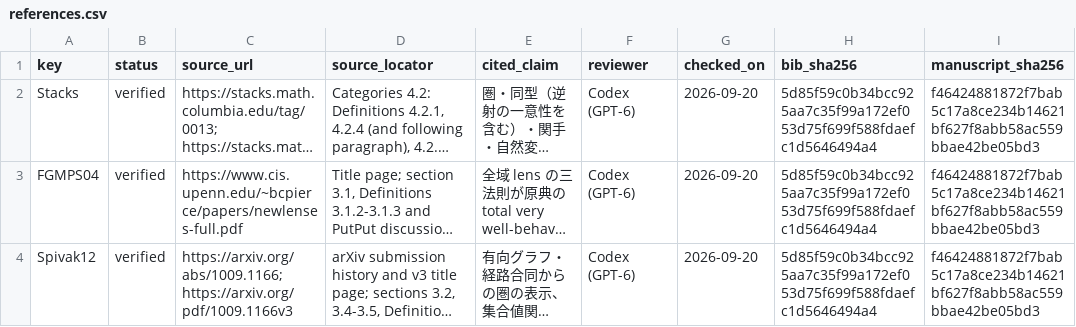
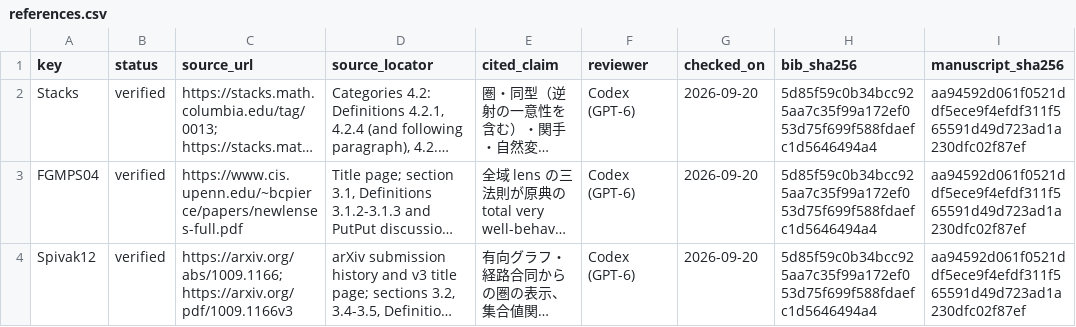
Before and after one commit to iroha1203/AlgebraicArchitectureTheoryV2, a CSV file: outreach/paper/rising-sea/references.csv, drawn as a sheet; long unchanged cells end in …; the diff names each change by its address in the sheet, - before the commit and + after, or states it on an @@ line.

```diff
--- a/outreach/paper/rising-sea/references.csv
+++ b/outreach/paper/rising-sea/references.csv
-I2:I4 (manuscript_sha256): f46424881872f7bab5c17a8ce234b14621bf627f8abb58ac559bbae42be05bd3
+I2:I4 (manuscript_sha256): aa94592d061f0521ddf5ece9f4efdf311f565591d49d723ad1a230dfc02f87ef
```
Also changed, not shown: 3 other files.
